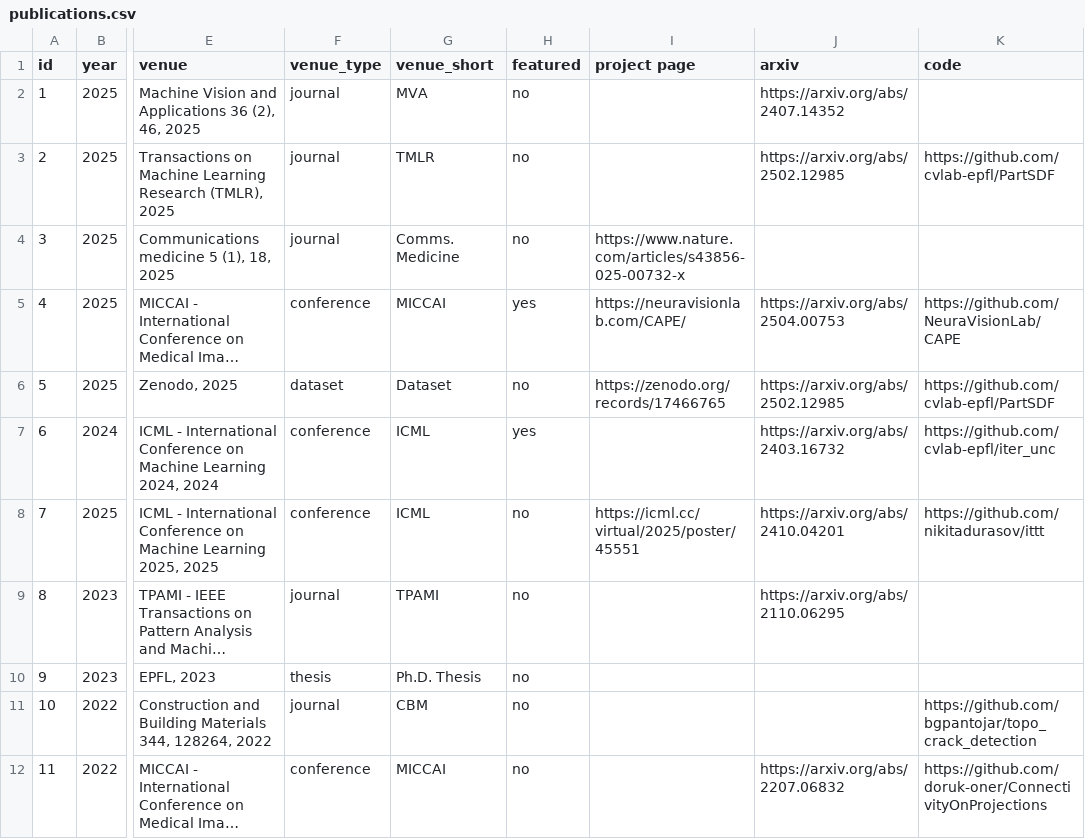
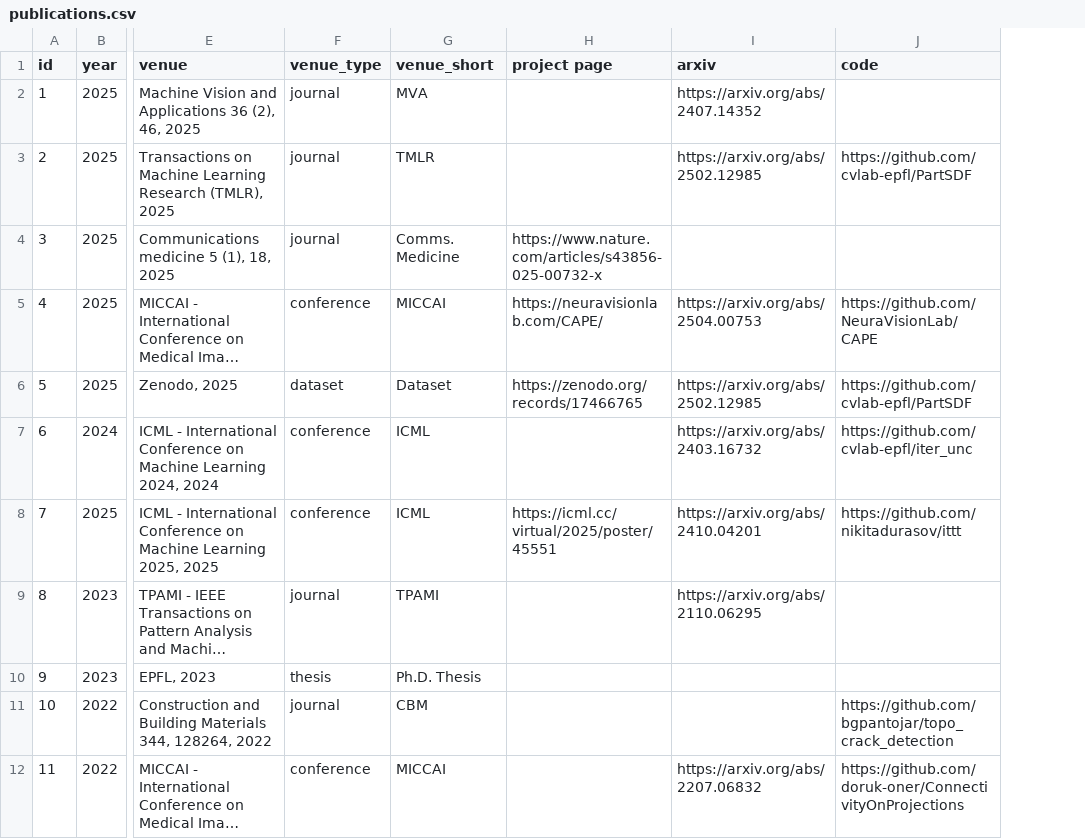
Before and after one commit to NeuraVisionLab/neuravisionlab.github.io, a CSV file: data/publications.csv, drawn as a sheet; only a part is shown, gaps mark what is left out; long unchanged cells end in …; the diff names each change by its address in the sheet, - before the commit and + after, or states it on an @@ line.

```diff
--- a/data/publications.csv
+++ b/data/publications.csv
-column H (featured), rows 2-12: no | no | no | yes | no | yes | no | no | no | no | no
```
Also changed, not shown: data/site.csv, 6 other files.
